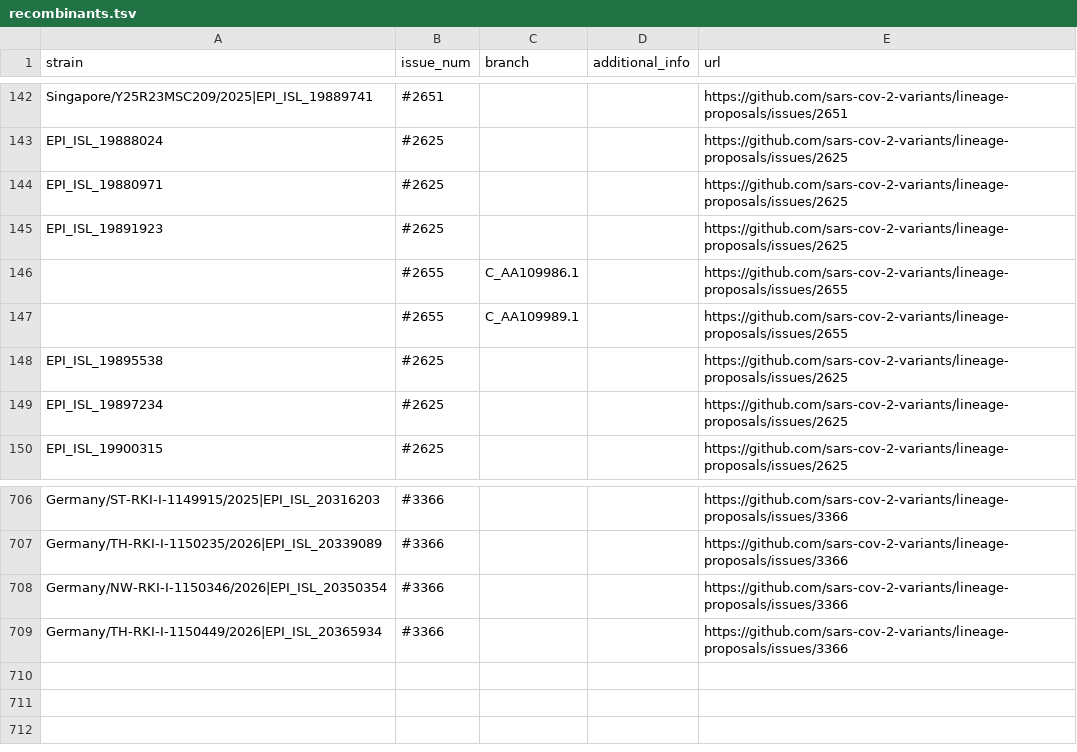
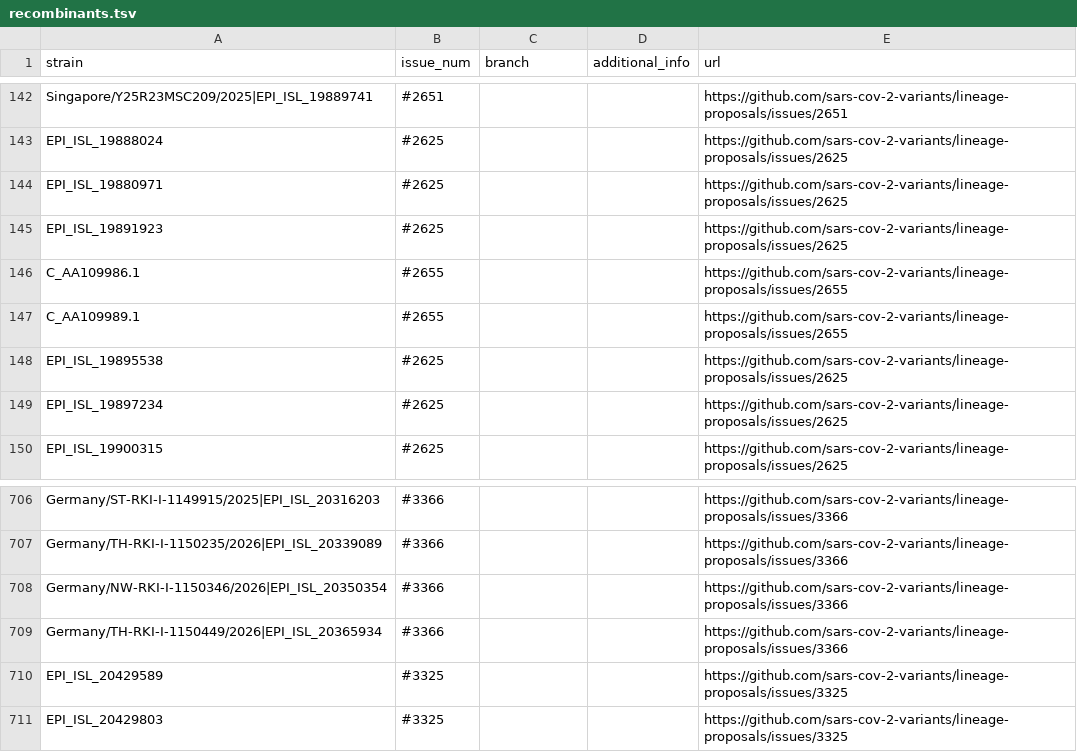
Before and after one commit to sars-cov-2-variants/lineage-proposals, a TSV file: recombinants.tsv, drawn as a sheet; only a part is shown, gaps mark what is left out.

```diff
--- a/recombinants.tsv
+++ b/recombinants.tsv
@@ -145,4 +145,4 @@ EPI_ISL_19880971	#2625			https://github.com/sars-cov-2-variants/lineage-proposal
 EPI_ISL_19891923	#2625			https://github.com/sars-cov-2-variants/lineage-proposals/issues/2625
-	#2655	C_AA109986.1		https://github.com/sars-cov-2-variants/lineage-proposals/issues/2655
-	#2655	C_AA109989.1		https://github.com/sars-cov-2-variants/lineage-proposals/issues/2655
+C_AA109986.1	#2655			https://github.com/sars-cov-2-variants/lineage-proposals/issues/2655
+C_AA109989.1	#2655			https://github.com/sars-cov-2-variants/lineage-proposals/issues/2655
 EPI_ISL_19895538	#2625			https://github.com/sars-cov-2-variants/lineage-proposals/issues/2625
@@ -709 +709,3 @@ Germany/NW-RKI-I-1150346/2026|EPI_ISL_20350354	#3366			https://github.com/sars-c
 Germany/TH-RKI-I-1150449/2026|EPI_ISL_20365934	#3366			https://github.com/sars-cov-2-variants/lineage-proposals/issues/3366
+EPI_ISL_20429589	#3325			https://github.com/sars-cov-2-variants/lineage-proposals/issues/3325
+EPI_ISL_20429803	#3325			https://github.com/sars-cov-2-variants/lineage-proposals/issues/3325
```
Also changed, not shown: 1 other file.
